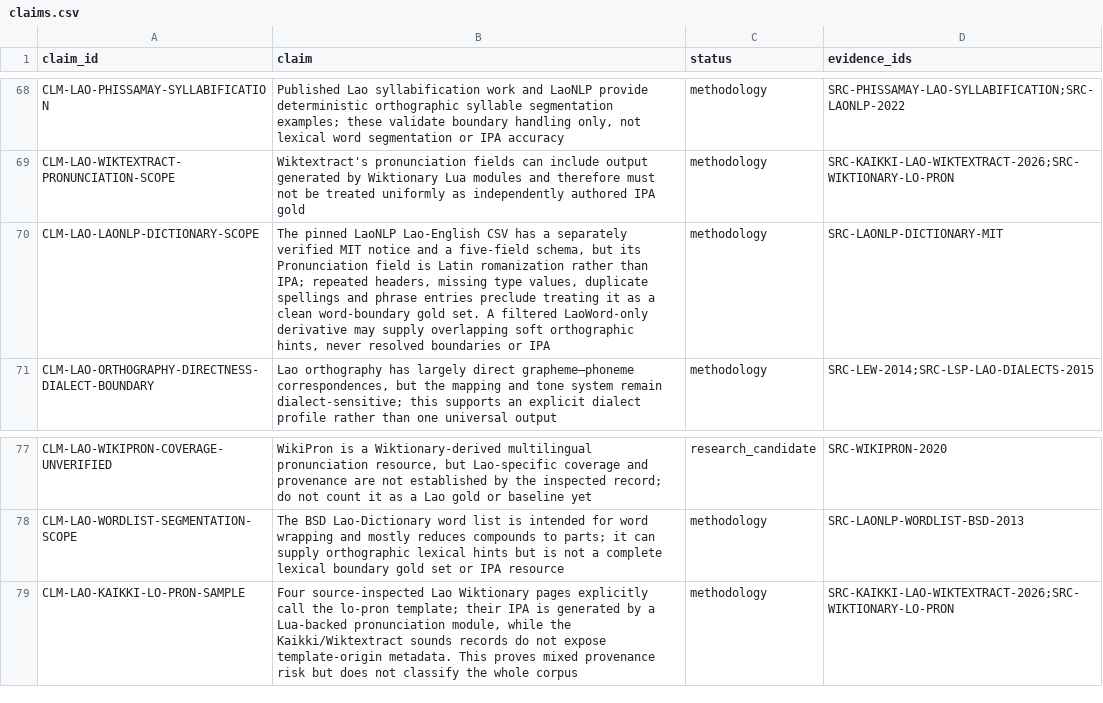
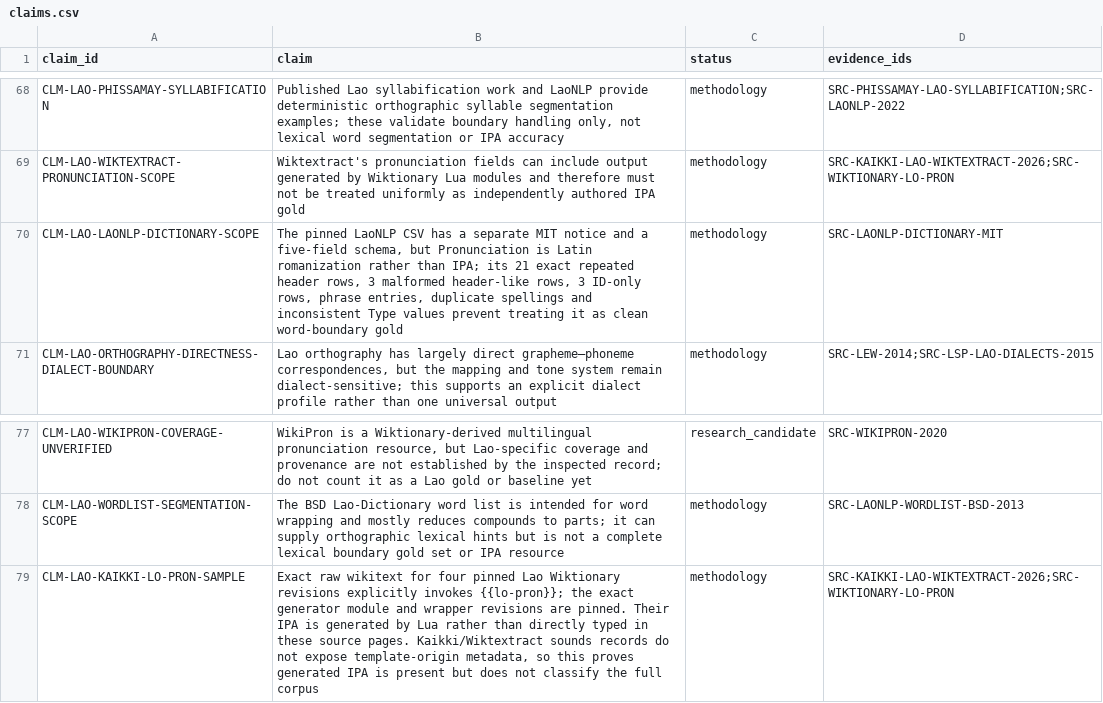
Before and after one commit to ClippyFirst/Lao-Ukrainian-Phonetic-System, a CSV file: data/evidence/claims.csv, drawn as a sheet; only a part is shown, gaps mark what is left out; the diff names each change by its address in the sheet, - before the commit and + after, or states it on an @@ line.

```diff
--- a/data/evidence/claims.csv
+++ b/data/evidence/claims.csv
-B70 (claim): …pinned LaoNLP Lao-English CSV has a separately verified MIT notice and a five-field schema, but its Pronunciation field is Latin romanization rather than IPA; repeated headers, missing type values, duplicate spellings and phrase entries preclude treating it as a clean word-boundary gold set. A filtered LaoWord-only derivative may supply overlapping soft orthographic hints, never resolved boundaries or IPA
+B70 (claim): …pinned LaoNLP CSV has a separate MIT notice and a five-field schema, but Pronunciation is Latin romanization rather than IPA; its 21 exact repeated header rows, 3 malformed header-like rows, 3 ID-only rows, phrase entries, duplicate spellings and inconsistent Type values prevent treating it as clean word-boundary gold
-B79 (claim): Four source-inspected Lao Wiktionary pages explicitly call the lo-pron template; their IPA is generated by a Lua-backed pronunciation module, while the Kaikki/Wiktextract sounds records do not expose template-origin metadata. This proves mixed provenance risk but does not classify the whole corpus
+B79 (claim): Exact raw wikitext for four pinned Lao Wiktionary revisions explicitly invokes {{lo-pron}}; the exact generator module and wrapper revisions are pinned. Their IPA is generated by Lua rather than directly typed in these source pages. Kaikki/Wiktextract sounds records do not expose template-origin metadata, so this proves generated IPA is present but does not classify the full corpus
```
Also changed, not shown: data/evidence/sources.csv, 3 other files.
